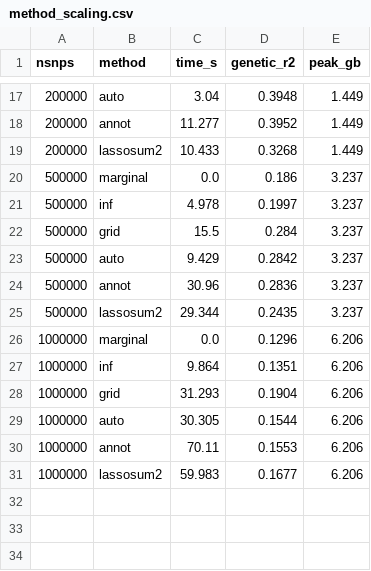
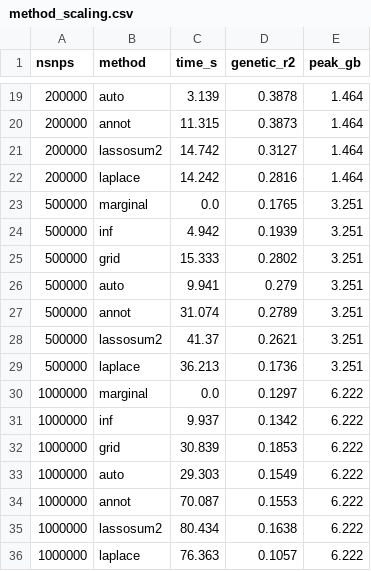
Before and after one commit to bvilhjal/ldpred3, a CSV file: benchmarks/method_scaling.csv, drawn as a sheet; only a part is shown, gaps mark what is left out; the diff covers the shown part only.

```diff
--- a/benchmarks/method_scaling.csv
+++ b/benchmarks/method_scaling.csv
@@ -17,15 +19,18 @@ nsnps,method,time_s,genetic_r2,peak_gb
-200000,auto,3.04,0.3948,1.449
-200000,annot,11.277,0.3952,1.449
-200000,lassosum2,10.433,0.3268,1.449
-500000,marginal,0.0,0.186,3.237
-500000,inf,4.978,0.1997,3.237
-500000,grid,15.5,0.284,3.237
-500000,auto,9.429,0.2842,3.237
-500000,annot,30.96,0.2836,3.237
-500000,lassosum2,29.344,0.2435,3.237
-1000000,marginal,0.0,0.1296,6.206
-1000000,inf,9.864,0.1351,6.206
-1000000,grid,31.293,0.1904,6.206
-1000000,auto,30.305,0.1544,6.206
-1000000,annot,70.11,0.1553,6.206
-1000000,lassosum2,59.983,0.1677,6.206
+200000,auto,3.139,0.3878,1.464
+200000,annot,11.315,0.3873,1.464
+200000,lassosum2,14.742,0.3127,1.464
+200000,laplace,14.242,0.2816,1.464
+500000,marginal,0.0,0.1765,3.251
+500000,inf,4.942,0.1939,3.251
+500000,grid,15.333,0.2802,3.251
+500000,auto,9.941,0.279,3.251
+500000,annot,31.074,0.2789,3.251
+500000,lassosum2,41.37,0.2621,3.251
+500000,laplace,36.213,0.1736,3.251
+1000000,marginal,0.0,0.1297,6.222
+1000000,inf,9.937,0.1342,6.222
+1000000,grid,30.839,0.1853,6.222
+1000000,auto,29.303,0.1549,6.222
+1000000,annot,70.087,0.1553,6.222
+1000000,lassosum2,80.434,0.1638,6.222
+1000000,laplace,76.363,0.1057,6.222
```
Also changed, not shown: 2 added rows and 42 edited cells elsewhere in this file, 7 other files.
